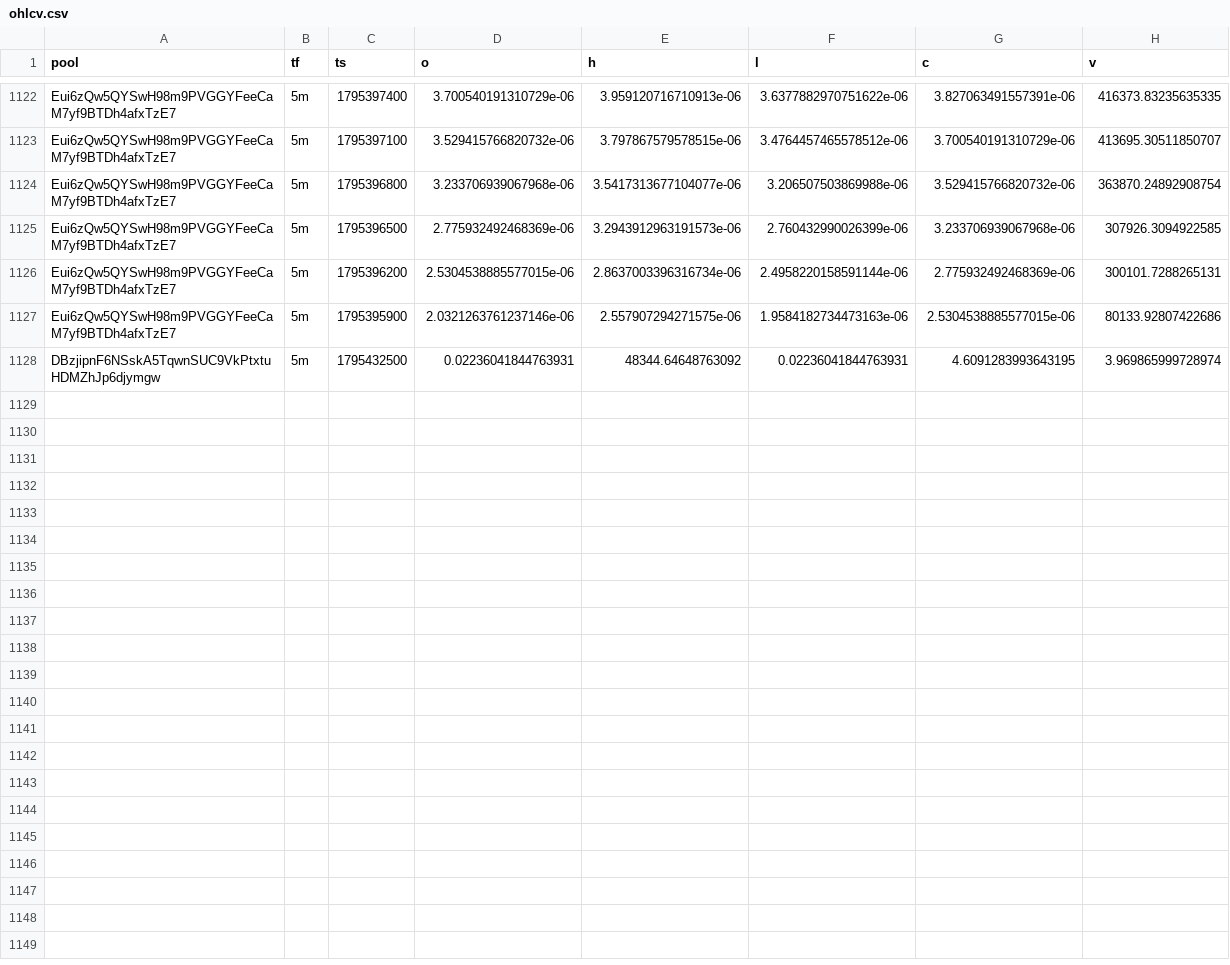
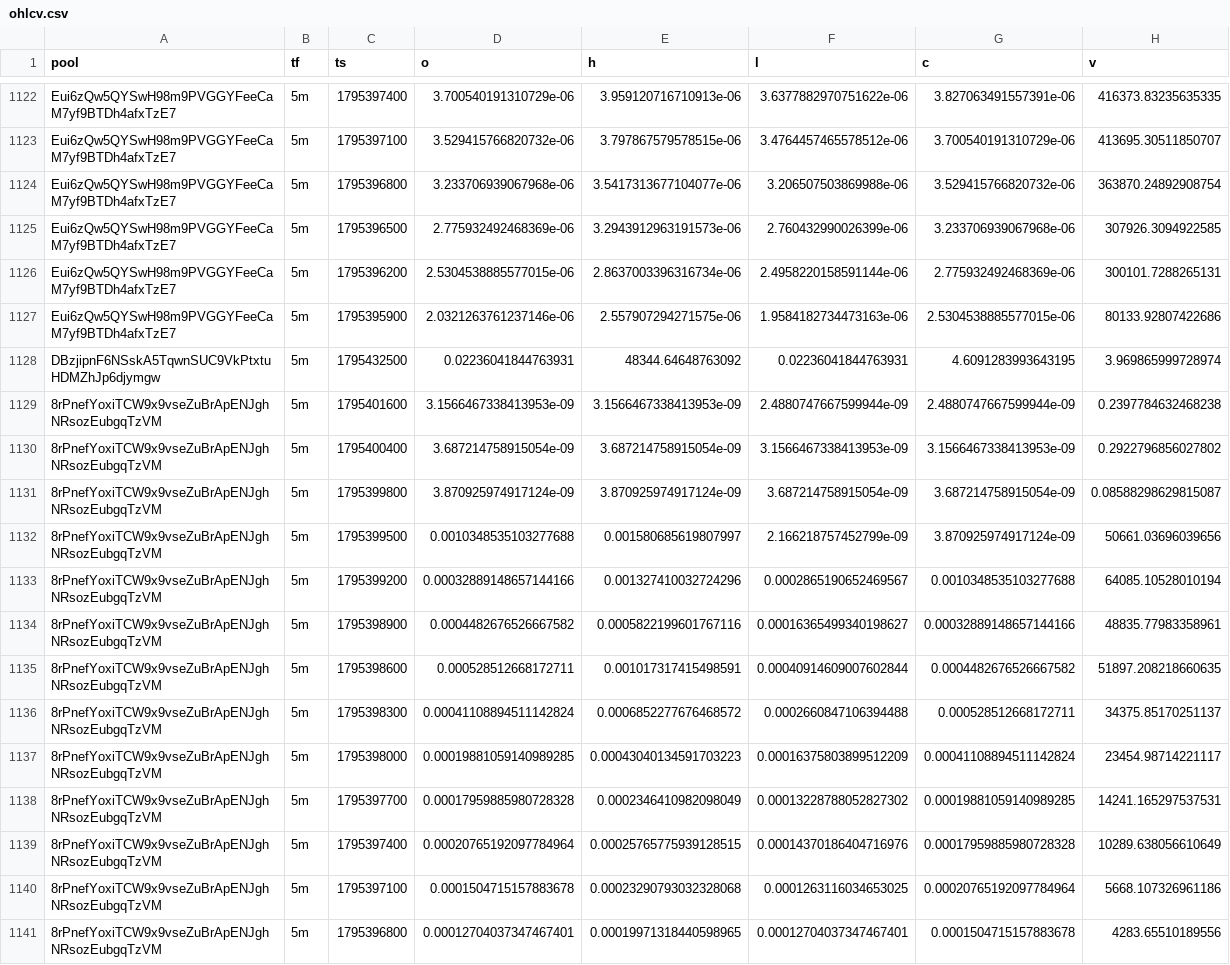
Before and after one commit to davidbobholz-stack/young-coin-collector., a CSV file: shards/2026-11-23/ohlcv.csv, drawn as a sheet; only a part is shown, gaps mark what is left out; the diff names each change by its address in the sheet, - before the commit and + after, or states it on an @@ line.

```diff
--- a/shards/2026-11-23/ohlcv.csv
+++ b/shards/2026-11-23/ohlcv.csv
+row 1129: 8rPnefYoxiTCW9x9vseZuBrApENJghNRsozEubgqTzVM | 5m | 1795401600 | 3.1566467338413953e-09 | 3.1566467338413953e-09 | 2.4880747667599944e-09 | 2.4880747667599944e-09 | 0.2397784632468238
+row 1130: 8rPnefYoxiTCW9x9vseZuBrApENJghNRsozEubgqTzVM | 5m | 1795400400 | 3.687214758915054e-09 | 3.687214758915054e-09 | 3.1566467338413953e-09 | 3.1566467338413953e-09 | 0.2922796856027802
+row 1131: 8rPnefYoxiTCW9x9vseZuBrApENJghNRsozEubgqTzVM | 5m | 1795399800 | 3.870925974917124e-09 | 3.870925974917124e-09 | 3.687214758915054e-09 | 3.687214758915054e-09 | 0.08588298629815087
+row 1132: 8rPnefYoxiTCW9x9vseZuBrApENJghNRsozEubgqTzVM | 5m | 1795399500 | 0.0010348535103277688 | 0.001580685619807997 | 2.166218757452799e-09 | 3.870925974917124e-09 | 50661.03696039656
+row 1133: 8rPnefYoxiTCW9x9vseZuBrApENJghNRsozEubgqTzVM | 5m | 1795399200 | 0.00032889148657144166 | 0.001327410032724296 | 0.0002865190652469567 | 0.0010348535103277688 | 64085.10528010194
+row 1134: 8rPnefYoxiTCW9x9vseZuBrApENJghNRsozEubgqTzVM | 5m | 1795398900 | 0.0004482676526667582 | 0.0005822199601767116 | 0.00016365499340198627 | 0.00032889148657144166 | 48835.77983358961
+row 1135: 8rPnefYoxiTCW9x9vseZuBrApENJghNRsozEubgqTzVM | 5m | 1795398600 | 0.000528512668172711 | 0.001017317415498591 | 0.00040914609007602844 | 0.0004482676526667582 | 51897.208218660635
+row 1136: 8rPnefYoxiTCW9x9vseZuBrApENJghNRsozEubgqTzVM | 5m | 1795398300 | 0.00041108894511142824 | 0.0006852277676468572 | 0.0002660847106394488 | 0.000528512668172711 | 34375.85170251137
+row 1137: 8rPnefYoxiTCW9x9vseZuBrApENJghNRsozEubgqTzVM | 5m | 1795398000 | 0.00019881059140989285 | 0.00043040134591703223 | 0.00016375803899512209 | 0.00041108894511142824 | 23454.98714221117
+row 1138: 8rPnefYoxiTCW9x9vseZuBrApENJghNRsozEubgqTzVM | 5m | 1795397700 | 0.00017959885980728328 | 0.0002346410982098049 | 0.00013228788052827302 | 0.00019881059140989285 | 14241.165297537531
+row 1139: 8rPnefYoxiTCW9x9vseZuBrApENJghNRsozEubgqTzVM | 5m | 1795397400 | 0.00020765192097784964 | 0.00025765775939128515 | 0.00014370186404716976 | 0.00017959885980728328 | 10289.638056610649
+row 1140: 8rPnefYoxiTCW9x9vseZuBrApENJghNRsozEubgqTzVM | 5m | 1795397100 | 0.0001504715157883678 | 0.00023290793032328068 | 0.0001263116034653025 | 0.00020765192097784964 | 5668.107326961186
+row 1141: 8rPnefYoxiTCW9x9vseZuBrApENJghNRsozEubgqTzVM | 5m | 1795396800 | 0.00012704037347467401 | 0.00019971318440598965 | 0.00012704037347467401 | 0.0001504715157883678 | 4283.65510189556
```
Also changed, not shown: shards/2026-11-22/ohlcv.csv, 12 other files.
